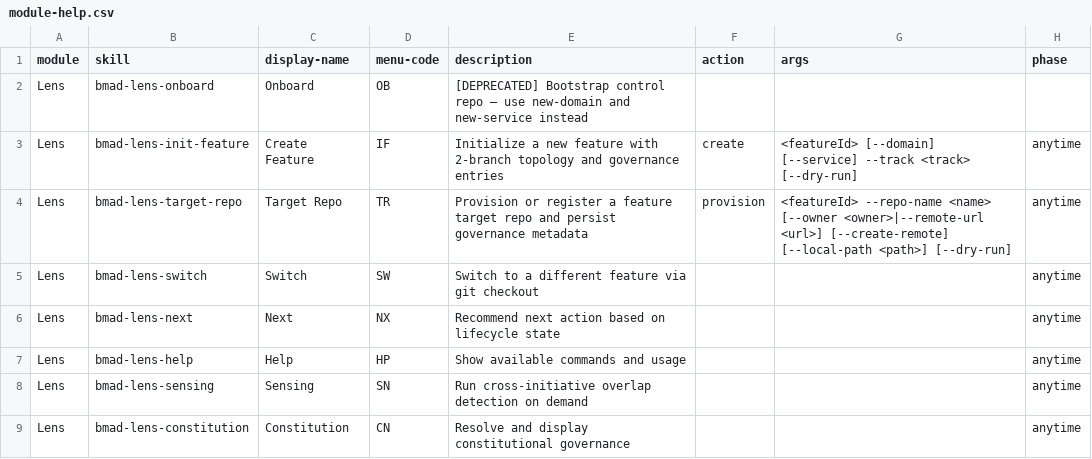
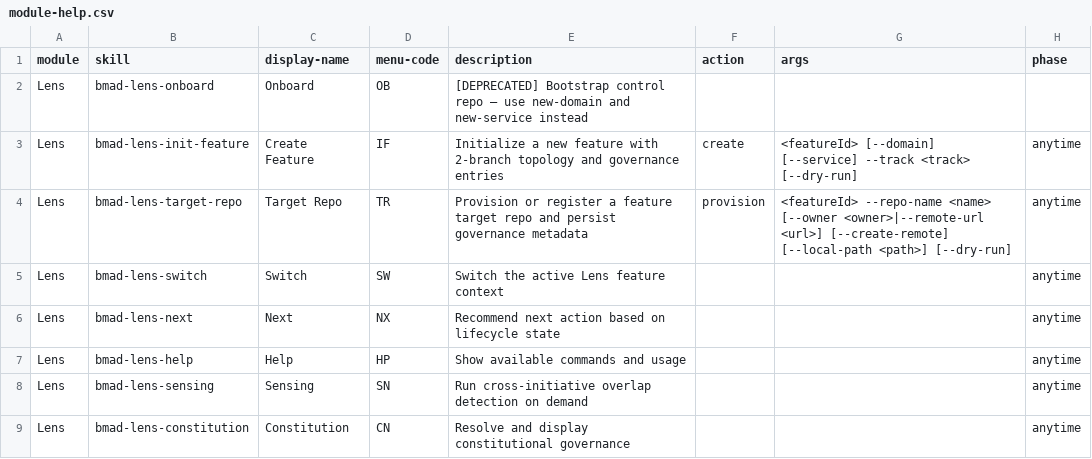
Before and after one commit to crisweber2600/Lens.Core.Src, a CSV file: _bmad/lens-work/bmad-lens-work-setup/assets/module-help.csv, drawn as a sheet; only a part is shown; the diff names each change by its address in the sheet, - before the commit and + after, or states it on an @@ line.

Commit message:
[dev] lens-dev-new-codebase-switch — switch command implementation: SW-1 through SW-12 complete
- SW-1: Preflight gate parity verified in stub and release prompt
- SW-2: Config resolution (override → module → error with /lens-onboard guidance)
- SW-3: Numbered menu behavior locked (domains fallback, features 1-indexed)
- SW-4: Deprecated /lens-init-feature refs removed, replaced with /new-feature
- SW-5: Feature ID validation (safe identifiers, feature-index.yaml checks)
- SW-6: Complete feature context with stale flag, target_repo_state, all fields
- SW-7: Local context persistence (.lens/personal/context.yaml write only)
- SW-8: Branch checkout result reporting (branch_switched, branch_error)
- SW-9: Dependency context paths with exists flags, test-switch-ops.py created
- SW-10: Command discovery alignment (module-help, prompt, agent, docs)
- SW-11: JSON contracts documented (list/switch success/fail response shapes)
- SW-12: Focused regression command (18 tests passing, 35 full suite passing)

All acceptance criteria met. Ready for code review.

```diff
--- a/_bmad/lens-work/bmad-lens-work-setup/assets/module-help.csv
+++ b/_bmad/lens-work/bmad-lens-work-setup/assets/module-help.csv
-E5 (description): Switch to a different feature via git checkout
+E5 (description): Switch the active Lens feature context
```
Also changed, not shown: _bmad/lens-work/module-help.csv, 7 other files.
